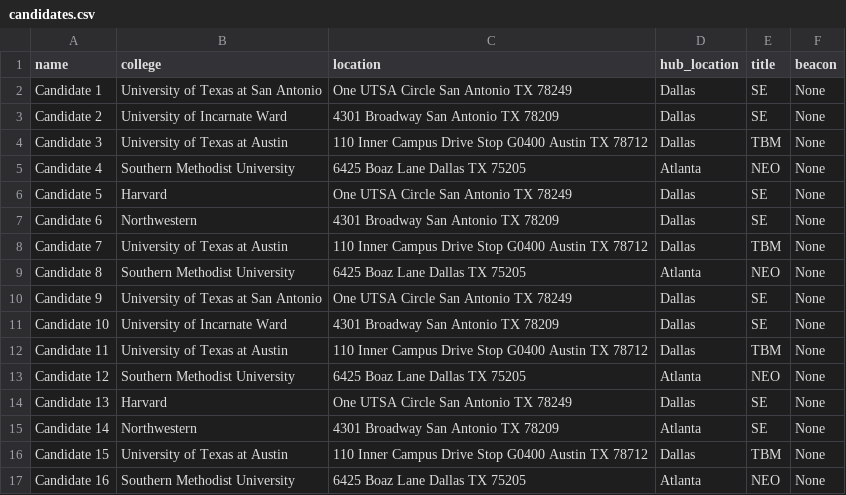
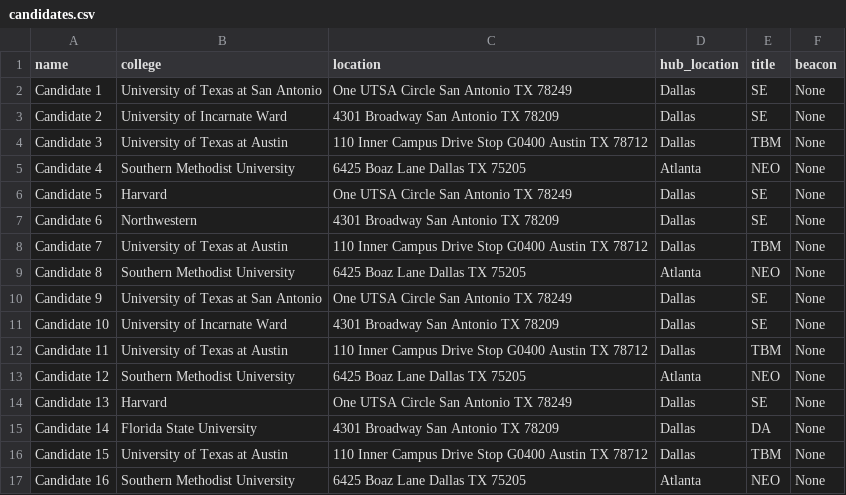
Before and after one commit to promisecsmajor/tdp-script, a CSV file: candidates.csv, drawn as a sheet.

```diff
--- a/candidates.csv
+++ b/candidates.csv
@@ -14,3 +14,3 @@ Candidate 12,Southern Methodist University,6425 Boaz Lane Dallas TX 75205,Atlant
 Candidate 13,Harvard,One UTSA Circle San Antonio TX 78249,Dallas,SE,None
-Candidate 14,Northwestern,4301 Broadway San Antonio TX 78209,Atlanta,SE,None
+Candidate 14,Florida State University,4301 Broadway San Antonio TX 78209,Dallas,DA,None
 Candidate 15,University of Texas at Austin,110 Inner Campus Drive Stop G0400 Austin TX 78712,Dallas,TBM,None
```
Also changed, not shown: 1 other file.
